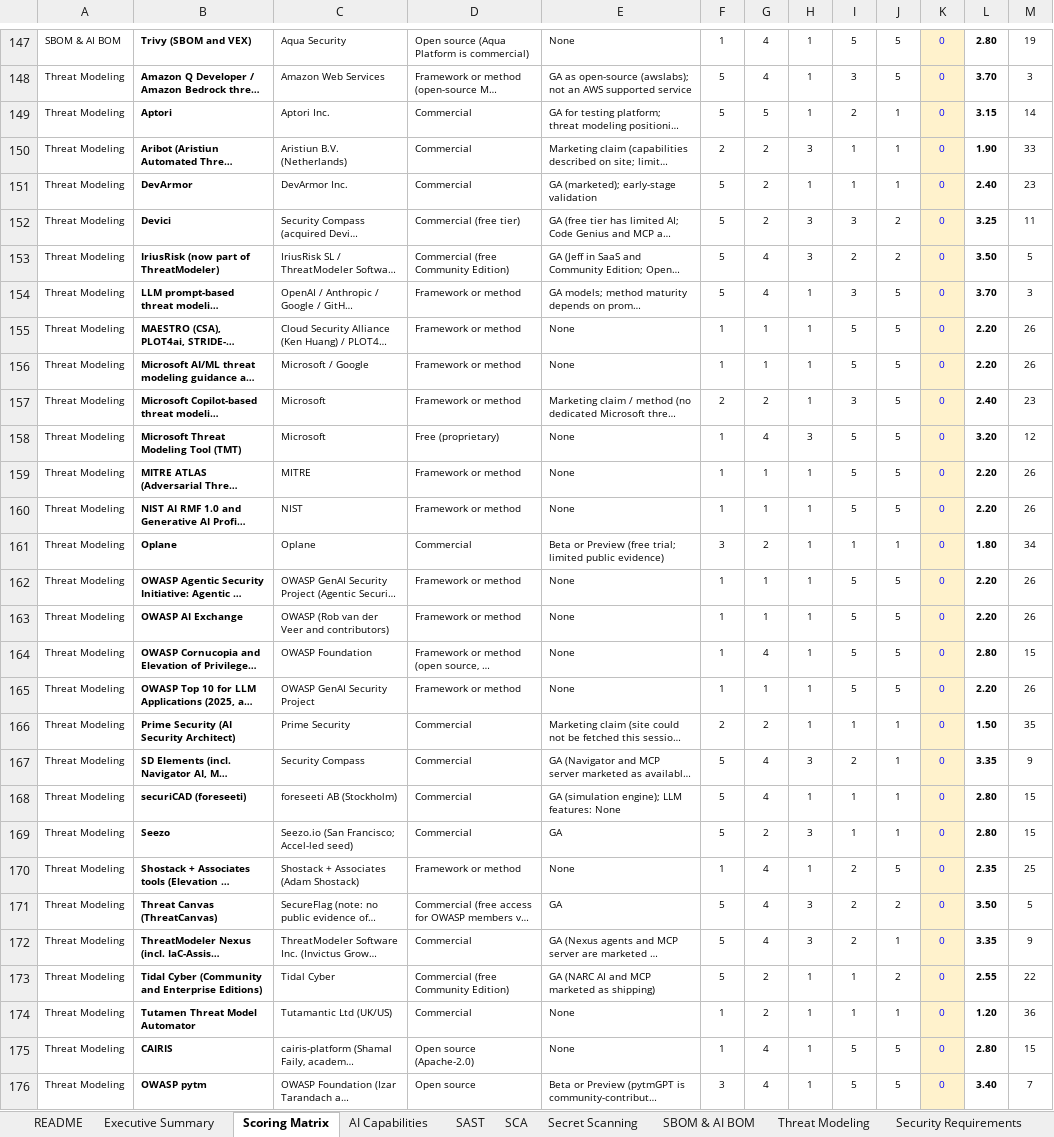
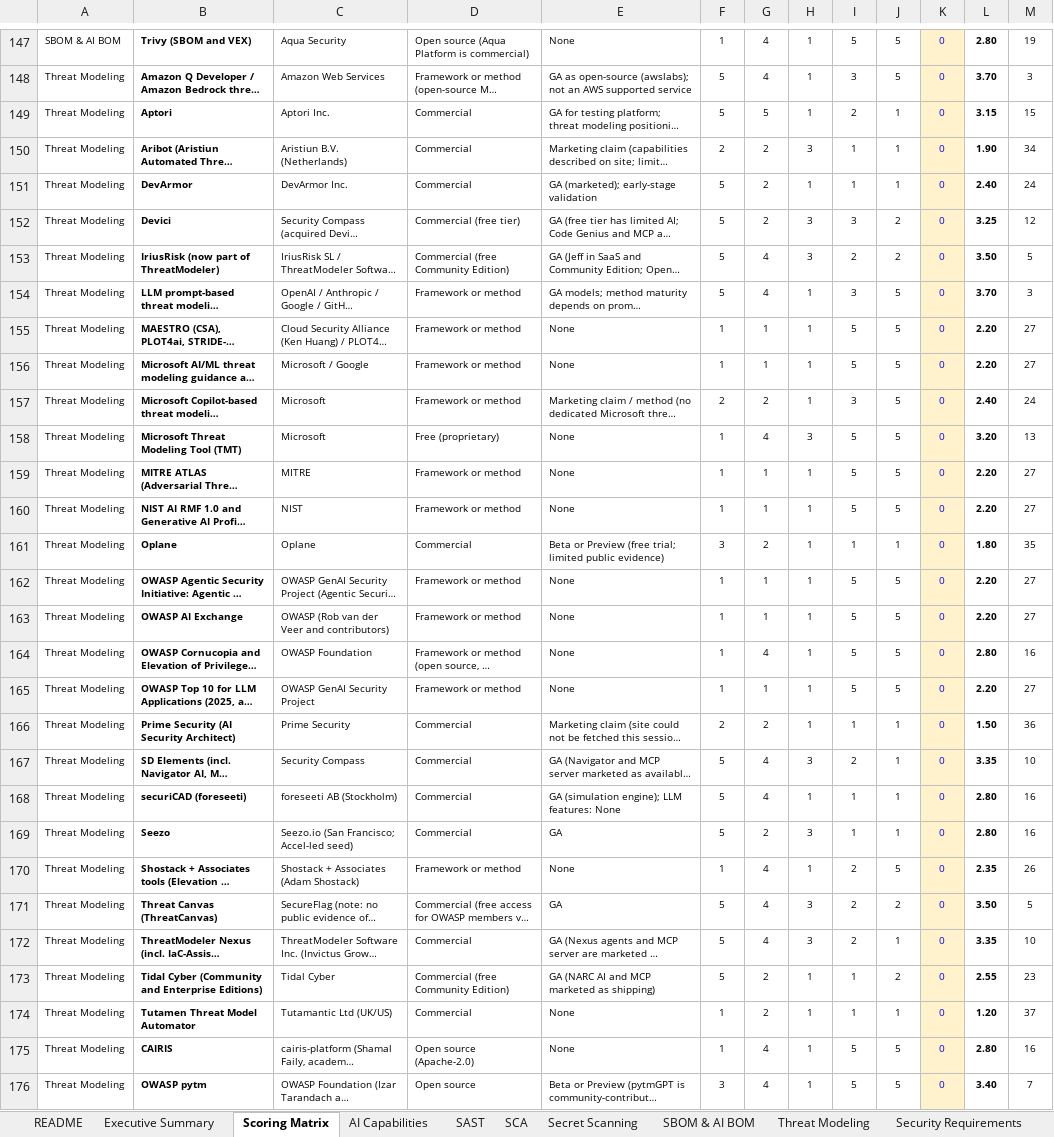
Before and after one commit to yashwanthgk88/appsec-tooling-landscape, an Excel workbook: AppSec_Tooling_Landscape_2026.xlsx, sheet Scoring Matrix, drawn as a sheet; only a part is shown, gaps mark what is left out; long unchanged cells end in …; values as stored, in another font and other column widths than the file's, no borders; charts and pictures and conditional formats not drawn; the diff covers the shown part only; the diff names each change by its address in the sheet, - before the commit and + after, or states it on an @@ line.

```diff
--- a/AppSec_Tooling_Landscape_2026.xlsx (sheet Scoring Matrix)
+++ b/AppSec_Tooling_Landscape_2026.xlsx (sheet Scoring Matrix)
-M149: 14
+M149: 15
-M150: 33
+M150: 34
-M151: 23
+M151: 24
-M152: 11
+M152: 12
-M155:M156: 26
+M155:M156: 27
-M157: 23
+M157: 24
-M158: 12
+M158: 13
-M159:M160: 26
+M159:M160: 27
-M161: 34
+M161: 35
-M162:M163: 26
+M162:M163: 27
-M164: 15
+M164: 16
-M165: 26
+M165: 27
-M166: 35
+M166: 36
-M167: 9
+M167: 10
-M168:M169: 15
+M168:M169: 16
-M170: 25
+M170: 26
-M172: 9
+M172: 10
-M173: 22
+M173: 23
-M174: 36
+M174: 37
-M175: 15
+M175: 16
```
Also changed, not shown: 1 added row and 54 edited cells elsewhere in this sheet, sheet Feature Updates, sheet AI Capabilities, sheet Platforms & ASPM, sheet SCA, sheet SAST, sheet Threat Modeling, 5 more sheets, formulas that keep their value, 8 other files.
